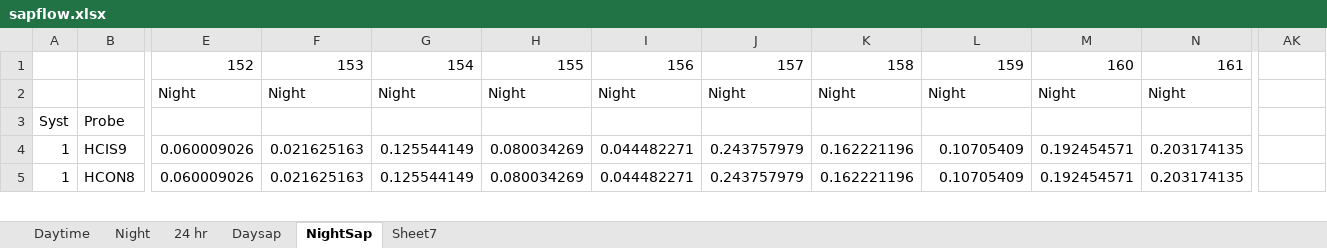
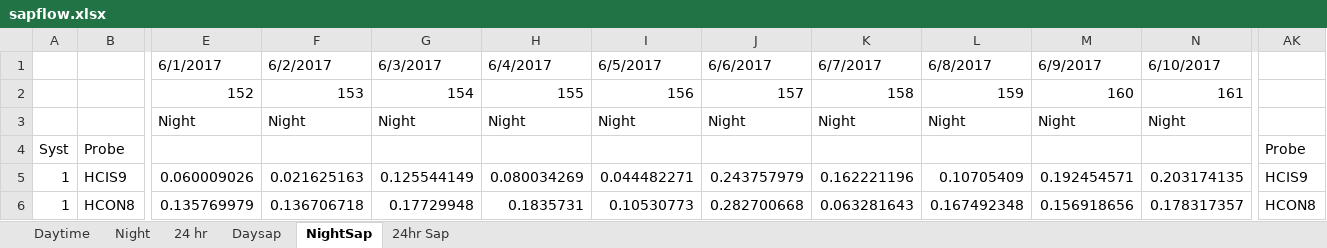
Before and after one commit to AzuraLiu/MP.June, an Excel workbook: Data/Processed/Sapflow/sapflow.xlsx, sheet NightSap, drawn as a sheet; only a part is shown, gaps mark what is left out; values as stored, in another font and other column widths than the file's, no cell formats; addresses are those after the commit; rows hold the shown columns only; the diff covers the shown part only; the diff names each change by its address in the sheet, - before the commit and + after, or states it on an @@ line.

```diff
--- a/Data/Processed/Sapflow/sapflow.xlsx (sheet NightSap)
+++ b/Data/Processed/Sapflow/sapflow.xlsx (sheet NightSap)
-sheet tab: Sheet7
+sheet tab: 24hr Sap
+row 1:  |  | 6/1/2017 | 6/2/2017 | 6/3/2017 | 6/4/2017 | 6/5/2017 | 6/6/2017 | 6/7/2017 | 6/8/2017 | 6/9/2017 | 6/10/2017
-AK4: (empty)
+AK4: Probe
-AK5: (empty)
+AK5: HCIS9
-E6: 0.060009026
+E6: 0.135769979
-F6: 0.021625163
+F6: 0.136706718
-G6: 0.125544149
+G6: 0.17729948
-H6: 0.080034269
+H6: 0.1835731
-I6: 0.044482271
+I6: 0.10530773
-J6: 0.243757979
+J6: 0.282700668
-K6: 0.162221196
+K6: 0.063281643
-L6: 0.10705409
+L6: 0.167492348
-M6: 0.192454571
+M6: 0.156918656
-N6: 0.203174135
+N6: 0.178317357
-AK6: (empty)
+AK6: HCON8
```
Also changed, not shown: 2 removed rows and 744 edited cells elsewhere in this sheet, sheet 24 hr, sheet Daytime, sheet Night, sheet Daysap, cell formats, Data/Processed/Sapflow/wholetree.xlsx, Workflow.xlsx, 7 other files.
